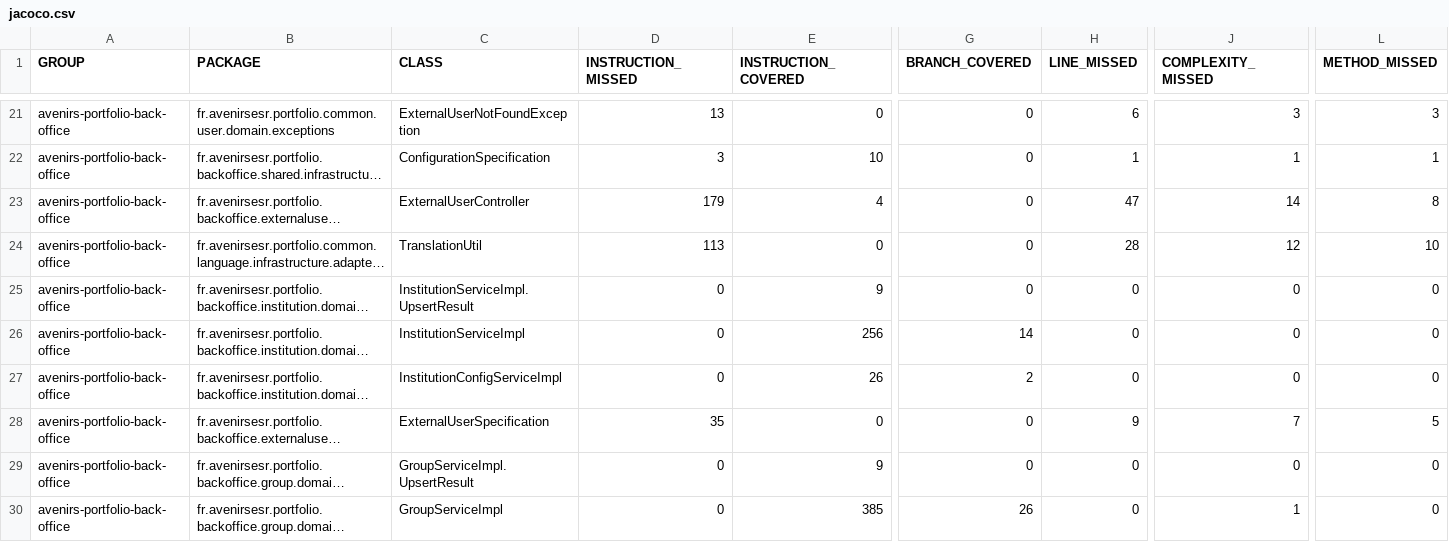
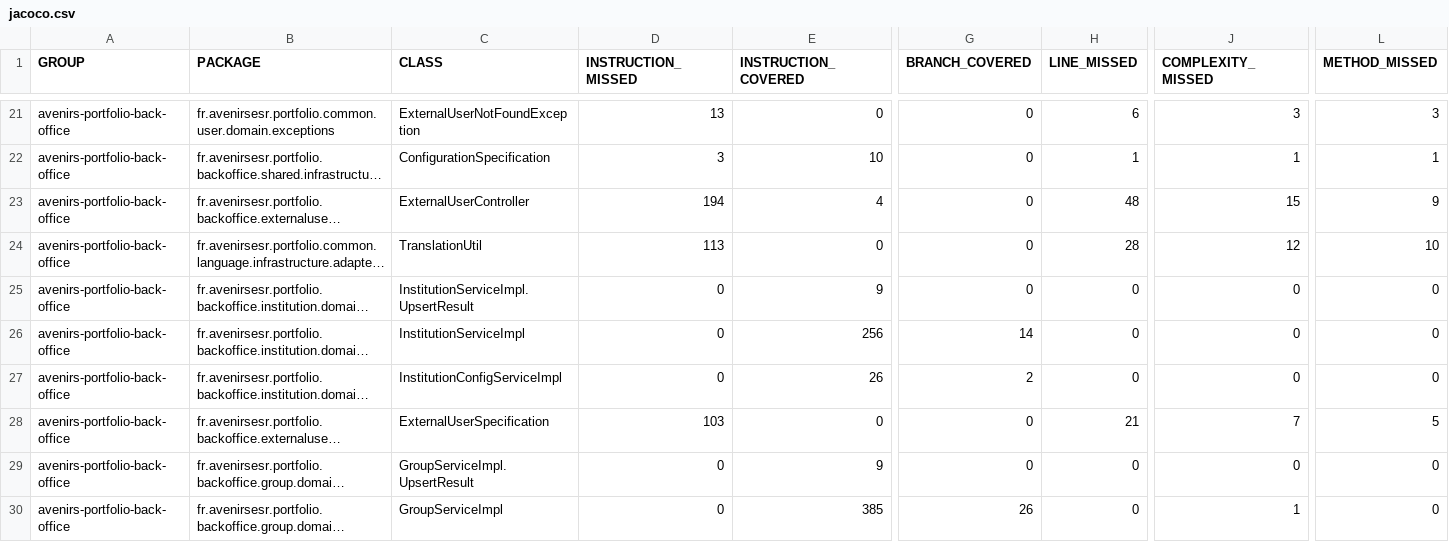
Before and after one commit to avenirs-esr/avenirs-portfolio-back-office, a CSV file: docs/jacoco-report/jacoco/jacoco.csv, drawn as a sheet; only a part is shown, gaps mark what is left out; long unchanged cells end in …; the diff covers the shown part only; the diff names each change by its address in the sheet, - before the commit and + after, or states it on an @@ line.

```diff
--- a/docs/jacoco-report/jacoco/jacoco.csv
+++ b/docs/jacoco-report/jacoco/jacoco.csv
-D23 (INSTRUCTION_MISSED): 179
+D23 (INSTRUCTION_MISSED): 194
-H23 (LINE_MISSED): 47
+H23 (LINE_MISSED): 48
-J23 (COMPLEXITY_MISSED): 14
+J23 (COMPLEXITY_MISSED): 15
-L23 (METHOD_MISSED): 8
+L23 (METHOD_MISSED): 9
-D28 (INSTRUCTION_MISSED): 35
+D28 (INSTRUCTION_MISSED): 103
-H28 (LINE_MISSED): 9
+H28 (LINE_MISSED): 21
```
Also changed, not shown: 6 added rows and 19 edited cells elsewhere in this file, 49 other files.
